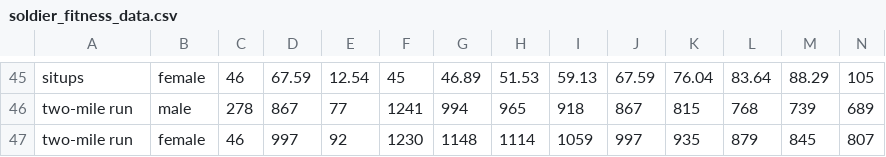
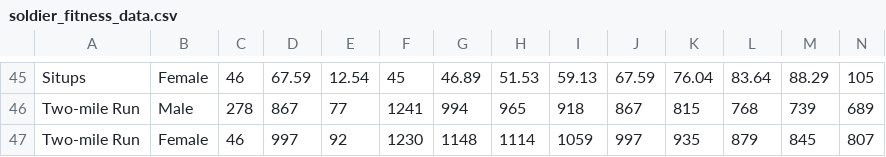
Before and after one commit to nmfsc/data, a CSV file: soldier_fitness_data.csv, drawn as a sheet; only a part is shown, gaps mark what is left out; the diff covers the shown part only.

```diff
--- a/soldier_fitness_data.csv
+++ b/soldier_fitness_data.csv
@@ -45,3 +45,3 @@
-"situps","female",46,67.59,12.54,45,46.89,51.53,59.13,67.59,76.04,83.64,88.29,105
-"two-mile run","male",278,867,77,1241,994,965,918,867,815,768,739,689
-"two-mile run","female",46,997,92,1230,1148,1114,1059,997,935,879,845,807
+"Situps","Female",46,67.59,12.54,45,46.89,51.53,59.13,67.59,76.04,83.64,88.29,105
+"Two-mile Run","Male",278,867,77,1241,994,965,918,867,815,768,739,689
+"Two-mile Run","Female",46,997,92,1230,1148,1114,1059,997,935,879,845,807
```
Also changed, not shown: 85 edited cells elsewhere in this file.
